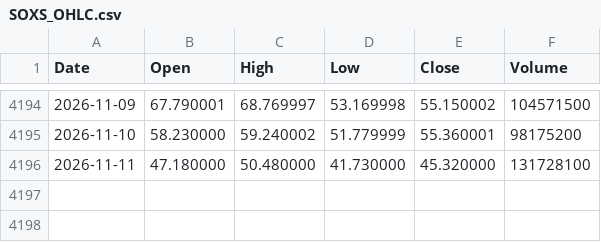
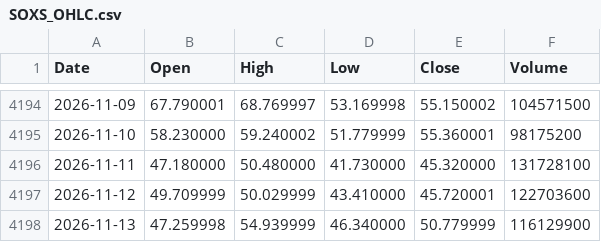
Before and after one commit to jabcho10/dailyorder, a CSV file: data/SOXS_OHLC.csv, drawn as a sheet; only a part is shown, gaps mark what is left out.

```diff
--- a/data/SOXS_OHLC.csv
+++ b/data/SOXS_OHLC.csv
@@ -4196 +4196,3 @@ Date,Open,High,Low,Close,Volume
 2026-11-11,47.180000,50.480000,41.730000,45.320000,131728100
+2026-11-12,49.709999,50.029999,43.410000,45.720001,122703600
+2026-11-13,47.259998,54.939999,46.340000,50.779999,116129900
```
Also changed, not shown: data/SOXL_OHLC.csv, data/qqq_regime.csv, 2 other files.
